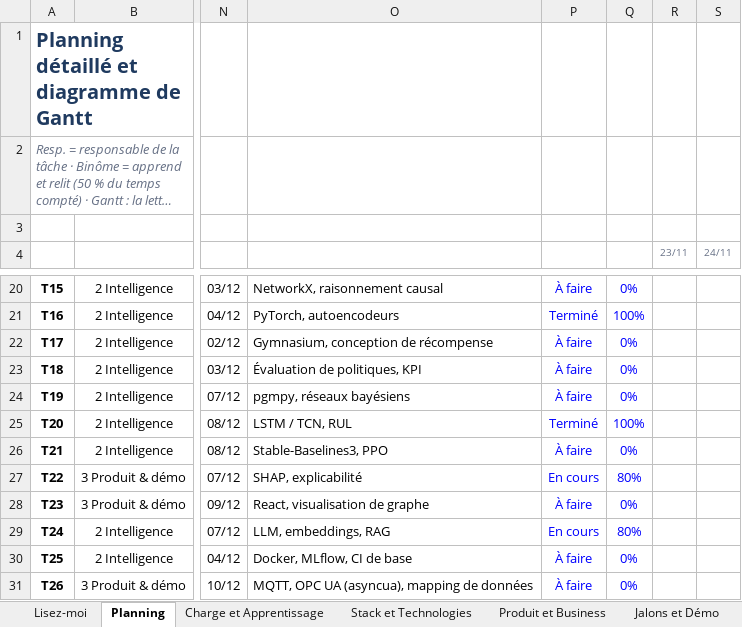
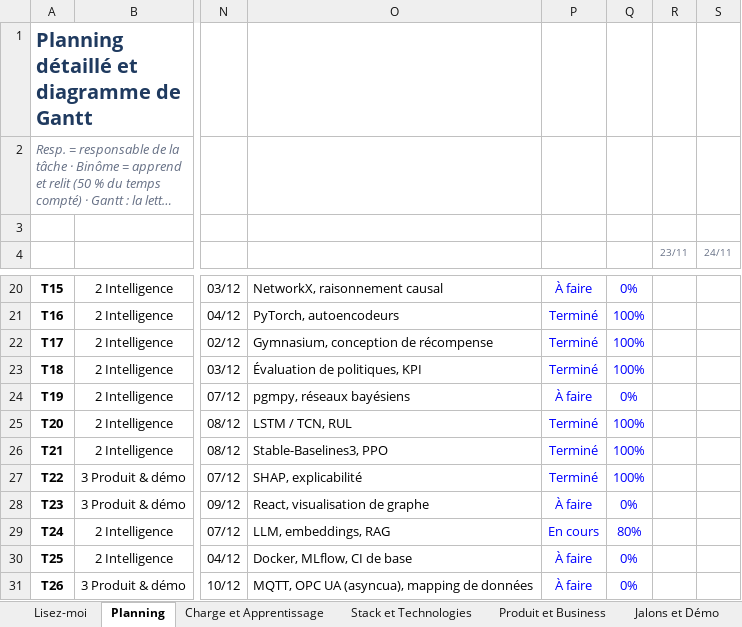
Before and after one commit to Team3Musketeers/RootTwin, an Excel workbook: docs/Planning_Projet_IA_Usine_3D_v2.xlsx, sheet Planning, drawn as a sheet; only a part is shown, gaps mark what is left out; long unchanged cells end in …; values as stored, in another font and other column widths than the file's, no borders; conditional formats not drawn; the diff covers the shown part only; the diff names each change by its address in the sheet, - before the commit and + after, or states it on an @@ line.

```diff
--- a/docs/Planning_Projet_IA_Usine_3D_v2.xlsx (sheet Planning)
+++ b/docs/Planning_Projet_IA_Usine_3D_v2.xlsx (sheet Planning)
-P22:P23: À faire
+P22:P23: Terminé
-Q22:Q23: 0%
+Q22:Q23: 100%
-P26: À faire
+P26: Terminé
-Q26: 0%
+Q26: 100%
-P27: En cours
+P27: Terminé
-Q27: 80%
+Q27: 100%
```
Also changed, not shown: 12 edited cells elsewhere in this sheet, sheet Jalons et Démo, sheet Charge et Apprentissage, charts or pictures, 39 other files.
